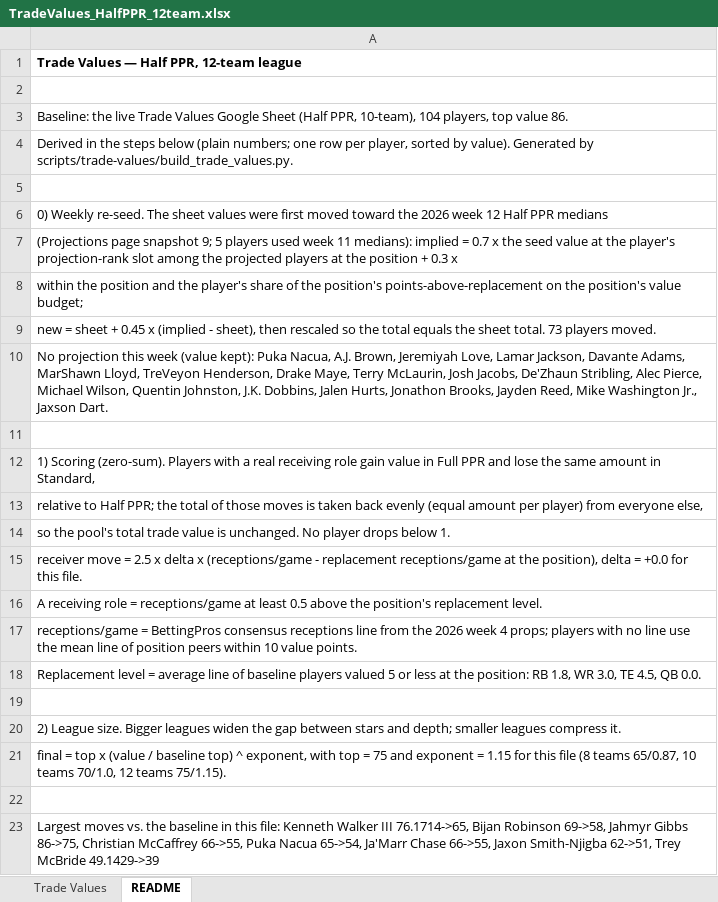
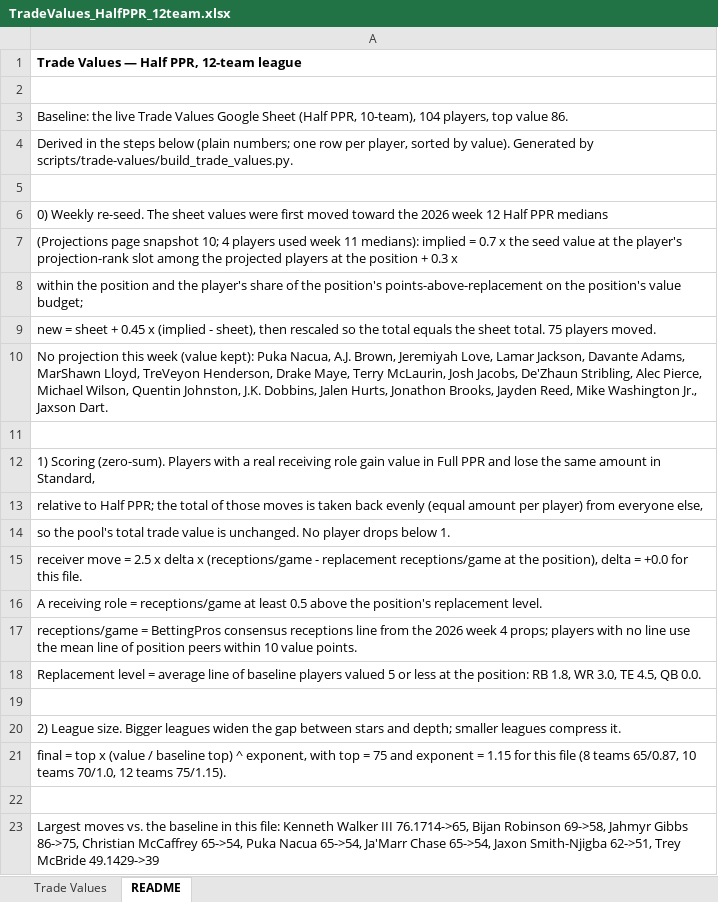
Before and after one commit to seoularpro/OddsVis, an Excel workbook: TradeValueSheets/TradeValues_HalfPPR_12team.xlsx, sheet README, drawn as a sheet; values as stored, in another font and other column widths than the file's, no borders; the diff names each change by its address in the sheet, - before the commit and + after, or states it on an @@ line.

```diff
--- a/TradeValueSheets/TradeValues_HalfPPR_12team.xlsx (sheet README)
+++ b/TradeValueSheets/TradeValues_HalfPPR_12team.xlsx (sheet README)
-A7: …page snapshot 9; 5 players used…
+A7: …page snapshot 10; 4 players used…
-A9: …sheet total. 73 players moved.
+A9: …sheet total. 75 players moved.
-A23: …Christian McCaffrey 66->55, Puka Nacua 65->54, Ja'Marr Chase 66->55, Jaxon Smith-Njigba…
+A23: …Christian McCaffrey 65->54, Puka Nacua 65->54, Ja'Marr Chase 65->54, Jaxon Smith-Njigba…
```
Also changed, not shown: sheet Trade Values, TradeValueSheets/TradeValues_AllCombinations.xlsx, TradeValueSheets/TradeValues_FullPPR_12team.xlsx, 18 other files.
